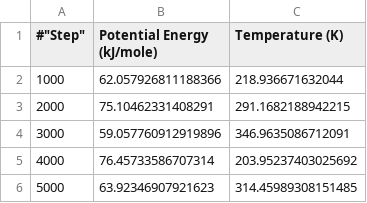
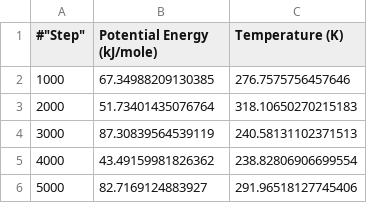
Before and after one commit to carlaspaez/Solvation-openMM, a CSV file: resultats/simulacio_mobley_7375018/log.csv, drawn as a sheet.

Commit message:
Add simulacio_mobley_10p

```diff
--- a/resultats/simulacio_mobley_7375018/log.csv
+++ b/resultats/simulacio_mobley_7375018/log.csv
@@ -1,6 +1,6 @@
 #"Step","Potential Energy (kJ/mole)","Temperature (K)"
-1000,62.057926811188366,218.936671632044
-2000,75.10462331408291,291.1682188942215
-3000,59.057760912919896,346.9635086712091
-4000,76.45733586707314,203.95237403025692
-5000,63.92346907921623,314.45989308151485
+1000,67.34988209130385,276.7575756457646
+2000,51.73401435076764,318.10650270215183
+3000,87.30839564539119,240.58131102371513
+4000,43.49159981826362,238.82806906699554
+5000,82.7169124883927,291.96518127745406
```
Also changed, not shown: 50 other files.
